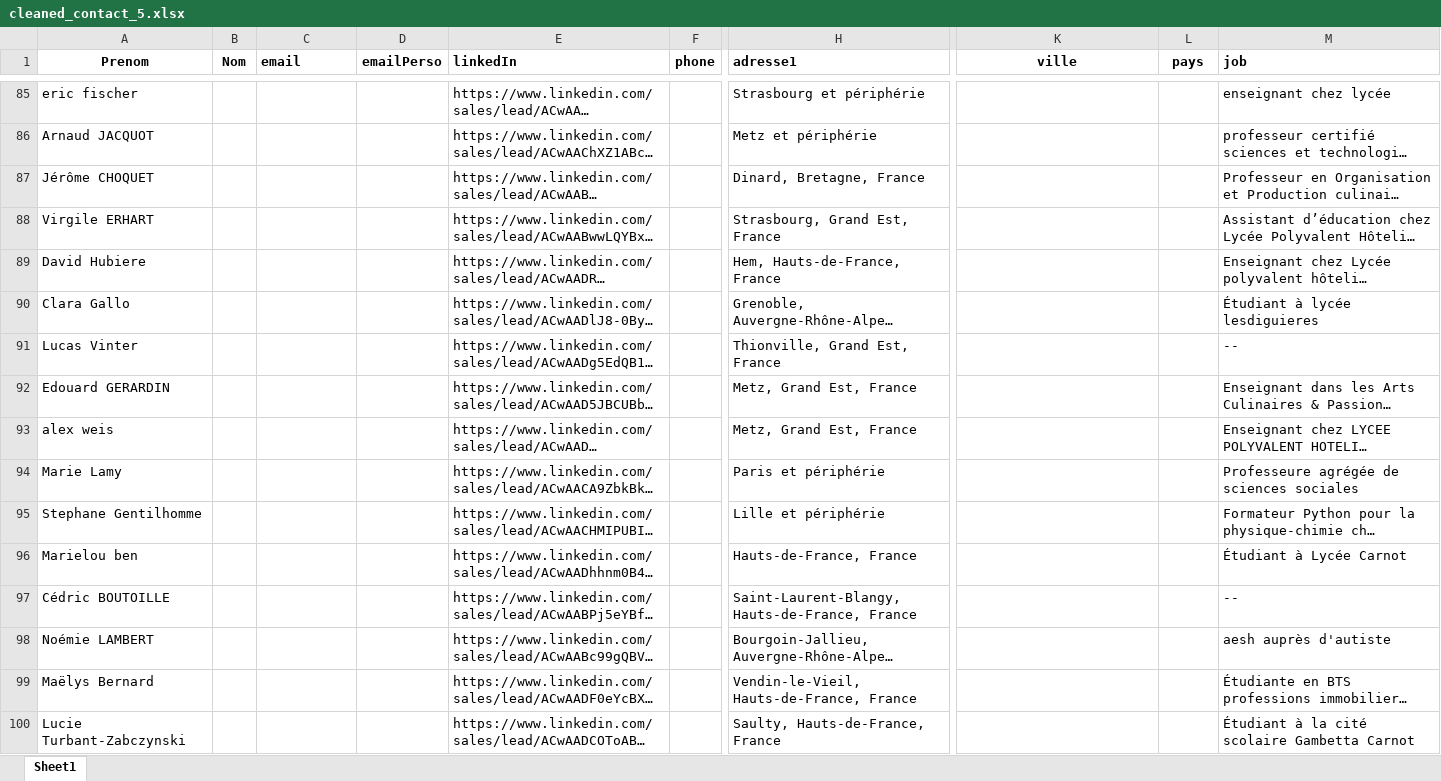
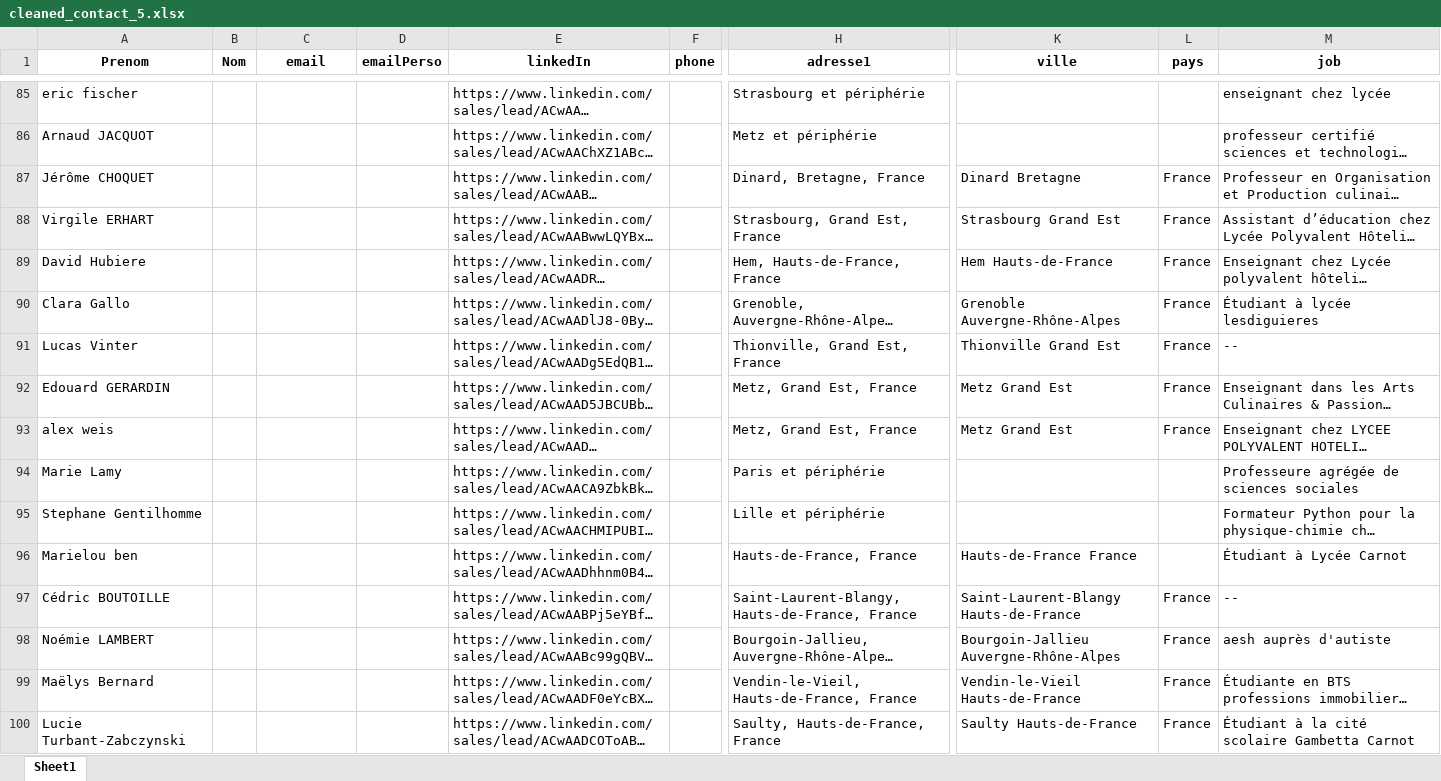
Before and after one commit to hamzakhouzima/MyHd, an Excel workbook: cleaned_contact_5.xlsx, sheet Sheet1, drawn as a sheet; only a part is shown, gaps mark what is left out; long unchanged cells end in …; values as stored, in another font and other column widths than the file's, no borders; the diff covers the shown part only; the diff names each change by its address in the sheet, - before the commit and + after, or states it on an @@ line.

```diff
--- a/cleaned_contact_5.xlsx (sheet Sheet1)
+++ b/cleaned_contact_5.xlsx (sheet Sheet1)
-C1 alignment: left
+C1 alignment: center
-E1 alignment: left
+E1 alignment: center
-H1 alignment: left
+H1 alignment: center
-M1 alignment: left
+M1 alignment: center
-K87 (ville): (empty)
+K87 (ville): Dinard Bretagne
-L87:L93 (pays): (empty)
+L87:L93 (pays): France
-K88 (ville): (empty)
+K88 (ville): Strasbourg Grand Est
-K89 (ville): (empty)
+K89 (ville): Hem Hauts-de-France
-K90 (ville): (empty)
+K90 (ville): Grenoble Auvergne-Rhône-Alpes
-K91 (ville): (empty)
+K91 (ville): Thionville Grand Est
-K92:K93 (ville): (empty)
+K92:K93 (ville): Metz Grand Est
-K96 (ville): (empty)
+K96 (ville): Hauts-de-France France
-K97 (ville): (empty)
+K97 (ville): Saint-Laurent-Blangy Hauts-de-France
-L97:L100 (pays): (empty)
+L97:L100 (pays): France
-K98 (ville): (empty)
+K98 (ville): Bourgoin-Jallieu Auvergne-Rhône-Alpes
-K99 (ville): (empty)
+K99 (ville): Vendin-le-Vieil Hauts-de-France
-K100 (ville): (empty)
+K100 (ville): Saulty Hauts-de-France
```
Also changed, not shown: 281 edited cells elsewhere in this sheet, 2 other files.
